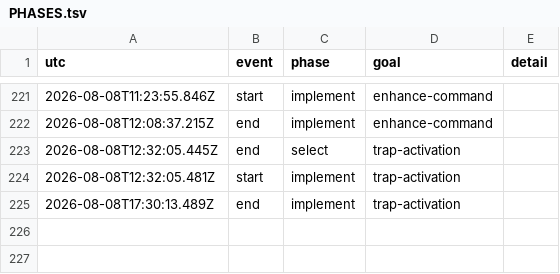
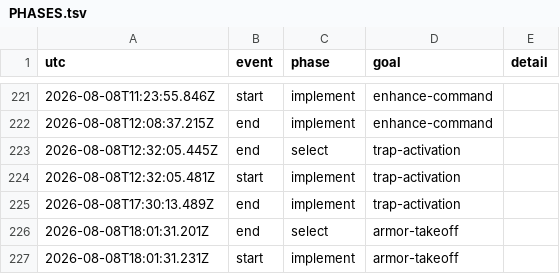
Before and after one commit to vtjeng/teleport-contest, a TSV file: PHASES.tsv, drawn as a sheet; only a part is shown, gaps mark what is left out; the diff names each change by its address in the sheet, - before the commit and + after, or states it on an @@ line.

```diff
--- a/PHASES.tsv
+++ b/PHASES.tsv
+row 226: 2026-08-08T18:01:31.201Z | end | select | armor-takeoff
+row 227: 2026-08-08T18:01:31.231Z | start | implement | armor-takeoff
```
Also changed, not shown: 2 other files.
